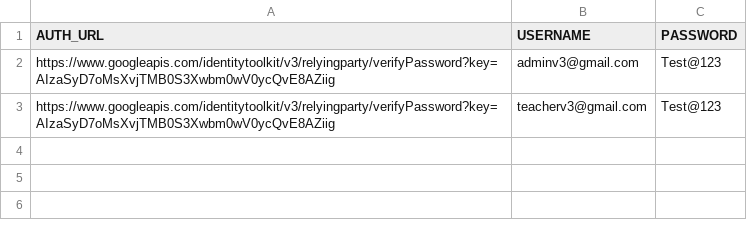
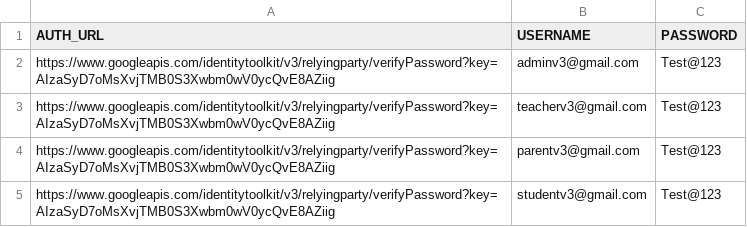
Before and after one commit to Raj-ab2/PerformanceTestRepo, a CSV file: Generalinput.csv, drawn as a sheet; the diff names each change by its address in the sheet, - before the commit and + after, or states it on an @@ line.

```diff
--- a/Generalinput.csv
+++ b/Generalinput.csv
+row 4: https://www.googleapis.com/identitytoolkit/v3/relyingparty/verifyPassword?key=AIzaSyD7oMsXvjTMB0S3Xwbm0wV0ycQvE8AZiig | parentv3@gmail.com | Test@123
+row 5: https://www.googleapis.com/identitytoolkit/v3/relyingparty/verifyPassword?key=AIzaSyD7oMsXvjTMB0S3Xwbm0wV0ycQvE8AZiig | studentv3@gmail.com | Test@123
```
Also changed, not shown: APIstudentinput.csv, 11 other files.
